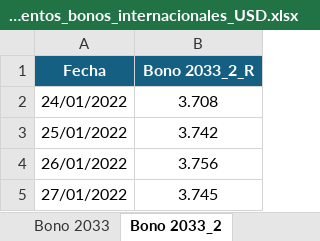
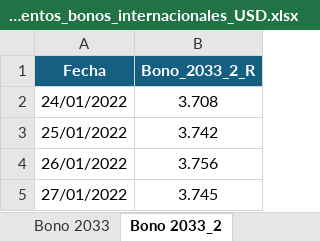
Before and after one commit to aszaran/data, an Excel workbook: Rendimientos_bonos_internacionales_USD.xlsx, sheet Bono 2033_2, drawn as a sheet; only a part is shown; values as stored, in another font and other column widths than the file's, no borders; the diff names each change by its address in the sheet, - before the commit and + after, or states it on an @@ line.

```diff
--- a/Rendimientos_bonos_internacionales_USD.xlsx (sheet Bono 2033_2)
+++ b/Rendimientos_bonos_internacionales_USD.xlsx (sheet Bono 2033_2)
-B1: Bono 2033_2_R
+B1: Bono_2033_2_R
```
Also changed, not shown: sheet Bono 2044, sheet Bono 2033, sheet Bono 2031, sheet Bono 2050, sheet Bono 2048, sheet Bono 2027, 1 more sheet, 1 other file.
